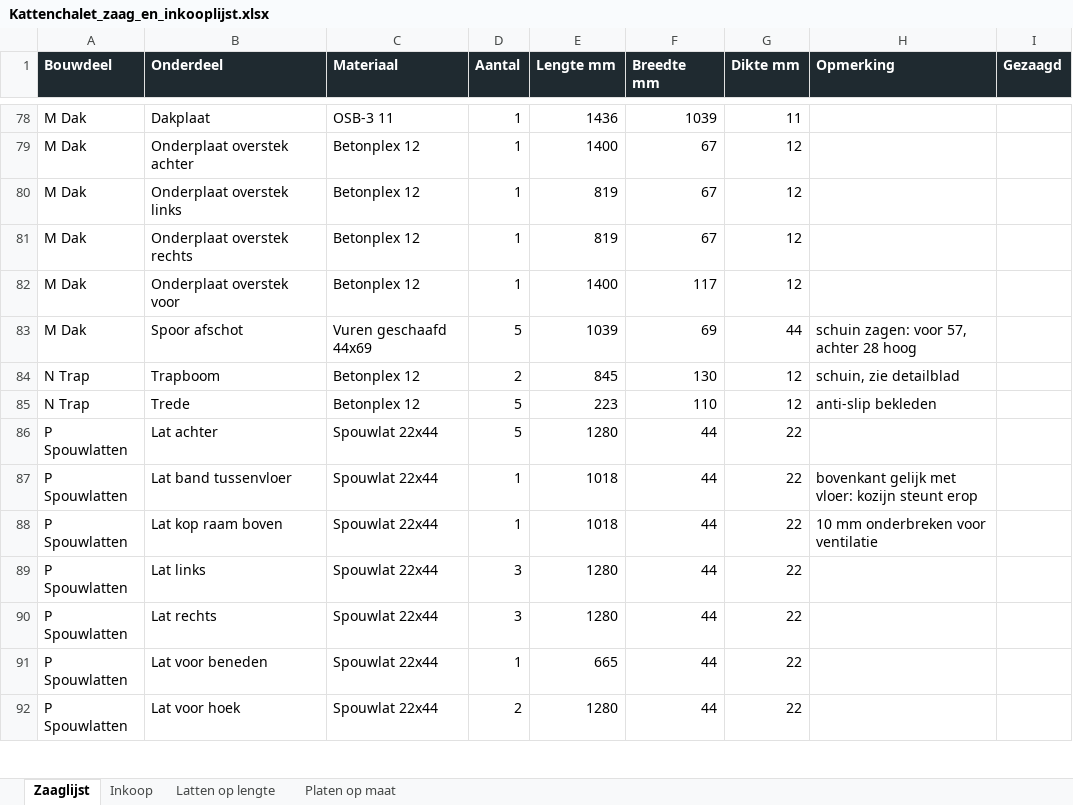
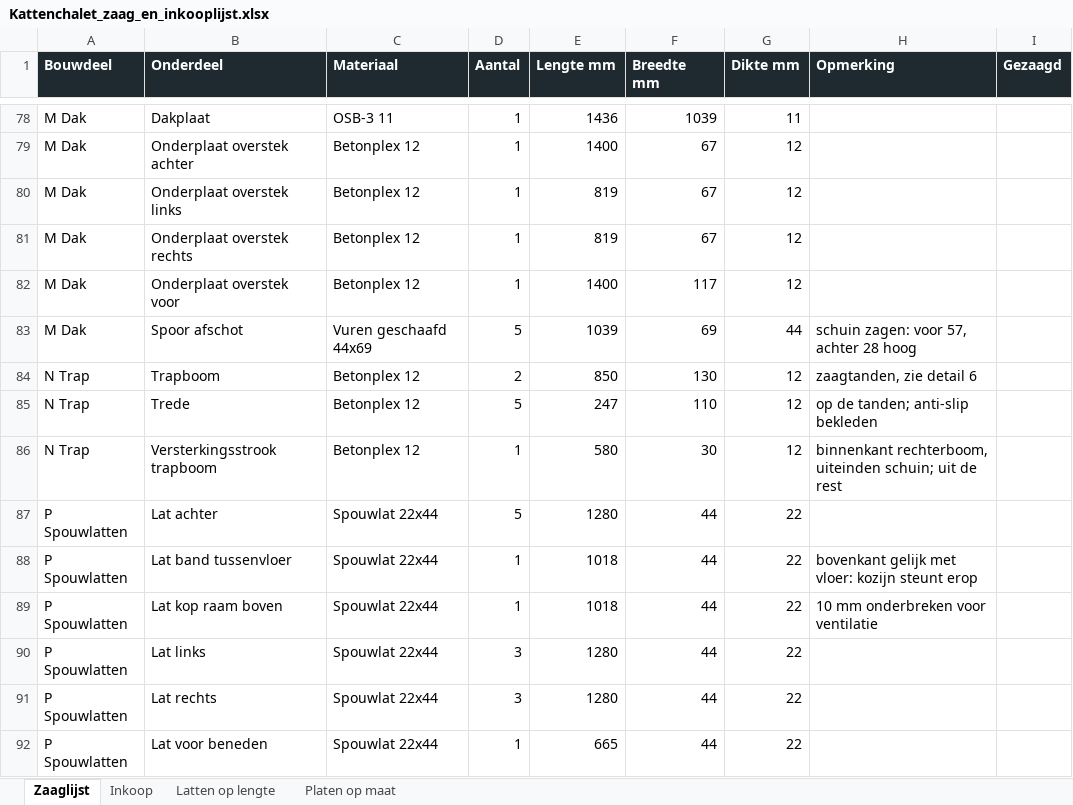
Before and after one commit to jeroenweij/kat, an Excel workbook: bouwplan/Kattenchalet_zaag_en_inkooplijst.xlsx, sheet Zaaglijst, drawn as a sheet; only a part is shown, gaps mark what is left out; the shorter side is filled out with more unchanged rows; values as stored, in another font and other column widths than the file's, no borders; charts and pictures not drawn; the diff names each change by its address in the sheet, - before the commit and + after, or states it on an @@ line.

```diff
--- a/bouwplan/Kattenchalet_zaag_en_inkooplijst.xlsx (sheet Zaaglijst)
+++ b/bouwplan/Kattenchalet_zaag_en_inkooplijst.xlsx (sheet Zaaglijst)
-E84 (Lengte mm): 845
+E84 (Lengte mm): 850
-H84 (Opmerking): schuin, zie detailblad
+H84 (Opmerking): zaagtanden, zie detail 6
-E85 (Lengte mm): 223
+E85 (Lengte mm): 247
-H85 (Opmerking): anti-slip bekleden
+H85 (Opmerking): op de tanden; anti-slip bekleden
+row 86: N Trap | Versterkingsstrook trapboom | Betonplex 12 | 1 | 580 | 30 | 12 | binnenkant rechterboom, uiteinden schuin; uit de rest
```
Also changed, not shown: sheet Platen op maat, sheet Inkoop, 5 other files.
